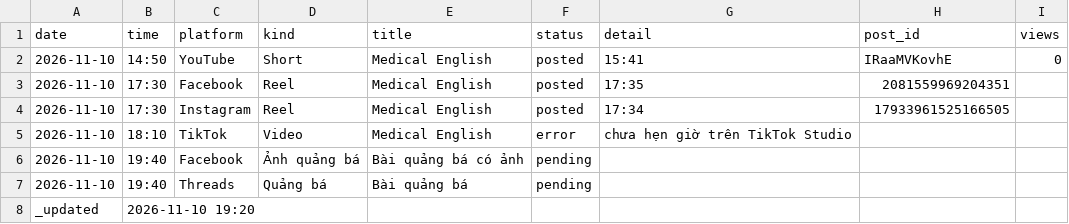
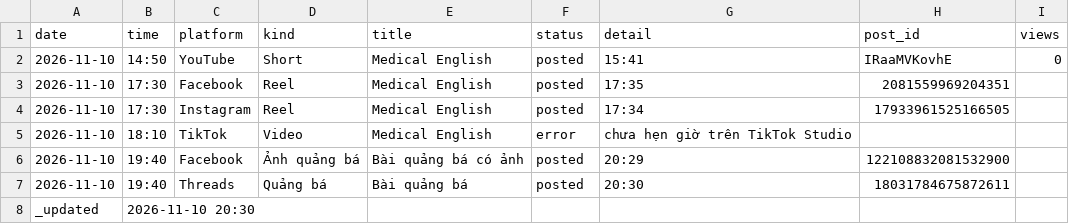
Before and after one commit to ge4uhealthsciences-creator/medvocab-lab, a CSV file: status/today.csv, drawn as a sheet.

```diff
--- a/status/today.csv
+++ b/status/today.csv
@@ -5,4 +5,4 @@ date,time,platform,kind,title,status,detail,post_id,views
 2026-11-10,18:10,TikTok,Video,Medical English,error,chưa hẹn giờ trên TikTok Studio,,
-2026-11-10,19:40,Facebook,Ảnh quảng bá,Bài quảng bá có ảnh,pending,,,
-2026-11-10,19:40,Threads,Quảng bá,Bài quảng bá,pending,,,
-_updated,2026-11-10 19:20,,,,,,,
+2026-11-10,19:40,Facebook,Ảnh quảng bá,Bài quảng bá có ảnh,posted,20:29,122108832081532900,
+2026-11-10,19:40,Threads,Quảng bá,Bài quảng bá,posted,20:30,18031784675872611,
+_updated,2026-11-10 20:30,,,,,,,
```
